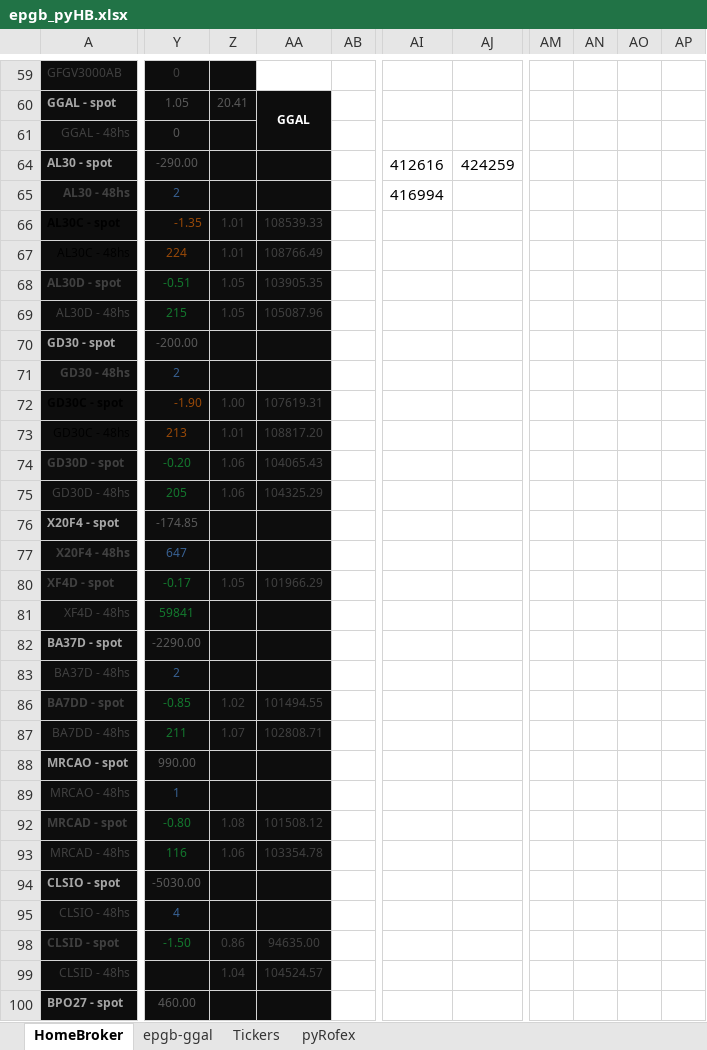
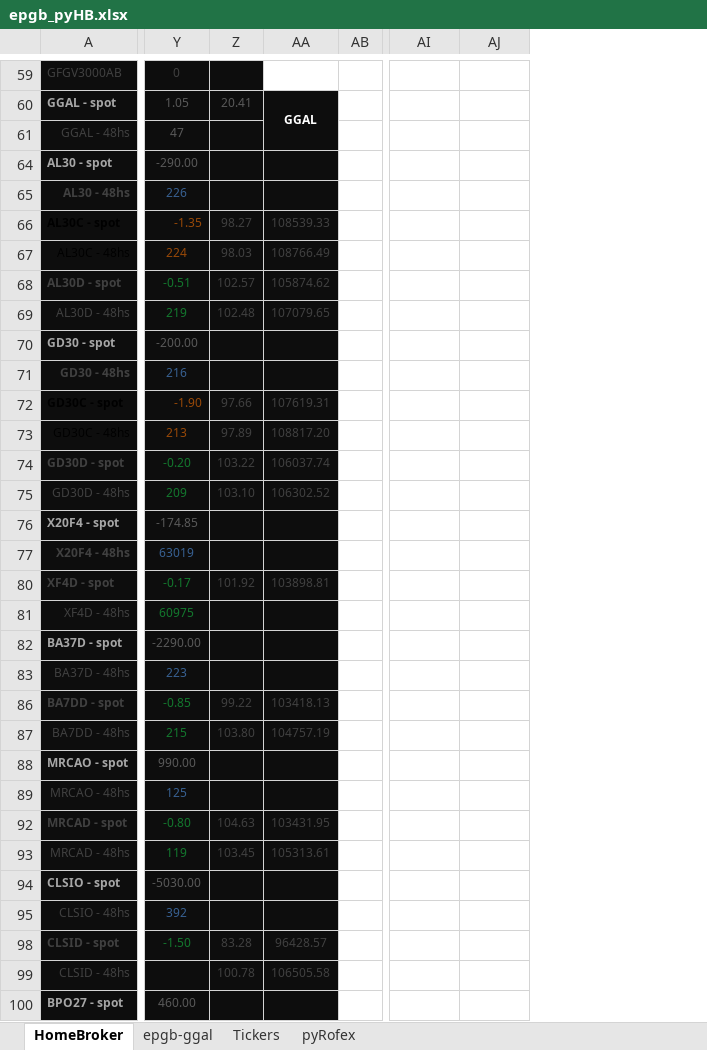
Before and after one commit to piolifl/pyHomeBroker, an Excel workbook: epgb_pyHB.xlsx, sheet HomeBroker, drawn as a sheet; only a part is shown, gaps mark what is left out; values as stored, in another font and other column widths than the file's, no borders; conditional formats not drawn; removed rows and columns are numbered as before the commit, all else as after; the diff covers the shown part only; the diff names each change by its address in the sheet, - before the commit and + after, or states it on an @@ line.

```diff
--- a/epgb_pyHB.xlsx (sheet HomeBroker)
+++ b/epgb_pyHB.xlsx (sheet HomeBroker)
-column Z, rows 60-99: 20.41 |  |  |  | 1.01 | 1.01 | 1.05 | 1.05 |  |  | 1.00 | 1.01 | 1.06 | 1.06 |  |  | 1.05 |  |  |  | 1.02 | 1.07 |  |  | 1.08 | 1.06 |  |  | 0.86 | 1.04
-column AA, rows 60-99: GGAL |  |  |  | 108539.33 | 108766.49 | 103905.35 | 105087.96 |  |  | 107619.31 | 108817.20 | 104065.43 | 104325.29 |  |  | 101966.29 |  |  |  | 101494.55 | 102808.71 |  |  | 101508.12 | 103354.78 |  |  | 94635.00 | 104524.57
-column AB, empty
+column Z, rows 60-99: 20.41 |  |  |  | 98.27 | 98.03 | 102.57 | 102.48 |  |  | 97.66 | 97.89 | 103.22 | 103.10 |  |  | 101.92 |  |  |  | 99.22 | 103.80 |  |  | 104.63 | 103.45 |  |  | 83.28 | 100.78
+column AA, rows 60-99: GGAL |  |  |  | 108539.33 | 108766.49 | 105874.62 | 107079.65 |  |  | 107619.31 | 108817.20 | 106037.74 | 106302.52 |  |  | 103898.81 |  |  |  | 103418.13 | 104757.19 |  |  | 103431.95 | 105313.61 |  |  | 96428.57 | 106505.58
+column AB, empty
-column AM, empty
-column AN, empty
-column AO, empty
-column AP, empty
-Y61: 0
+Y61: 47
-AI64: 412616
+AI64: (empty)
-AJ64: 424259
+AJ64: (empty)
-Y65: 2
+Y65: 226
-AI65: 416994
+AI65: (empty)
-Y69: 215
+Y69: 219
-Y71: 2
+Y71: 216
-Y75: 205
+Y75: 209
-Y77: 647
+Y77: 63019
-Y81: 59841
+Y81: 60975
-Y83: 2
+Y83: 223
-Y87: 211
+Y87: 215
-Y89: 1
+Y89: 125
-Y93: 116
+Y93: 119
-Y95: 4
+Y95: 392
```
Also changed, not shown: 20 added rows and 30 edited cells elsewhere in this sheet, sheet epgb-ggal, hidden cells.
